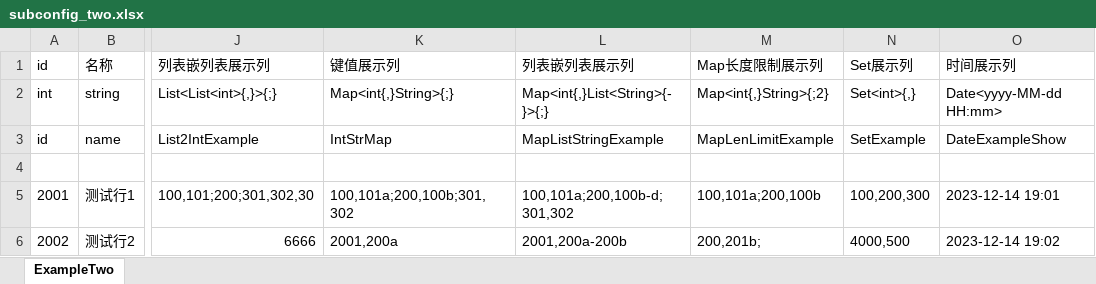
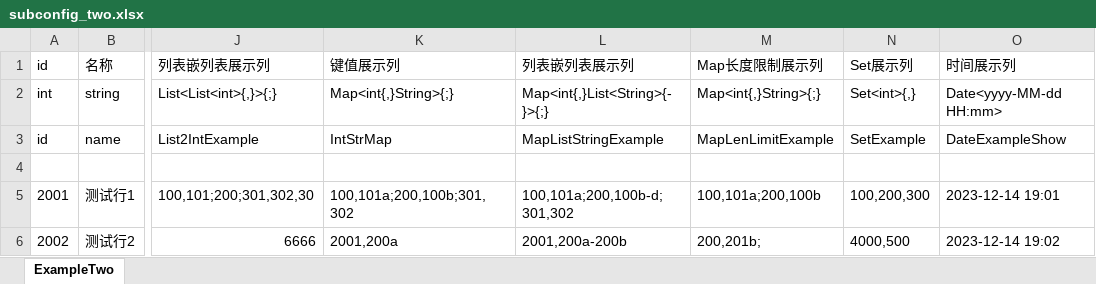
Before and after one commit to eouna/ConfigTool, an Excel workbook: example/subconfig_two.xlsx, sheet ExampleTwo, drawn as a sheet; only a part is shown, gaps mark what is left out; values as stored, in another font and other column widths than the file's, no borders; the diff names each change by its address in the sheet, - before the commit and + after, or states it on an @@ line.

```diff
--- a/example/subconfig_two.xlsx (sheet ExampleTwo)
+++ b/example/subconfig_two.xlsx (sheet ExampleTwo)
-M2: Map<int{,}String>{;2}
+M2: Map<int{,}String>{;}
```
Also changed, not shown: example/example.xlsx, 8 other files.
